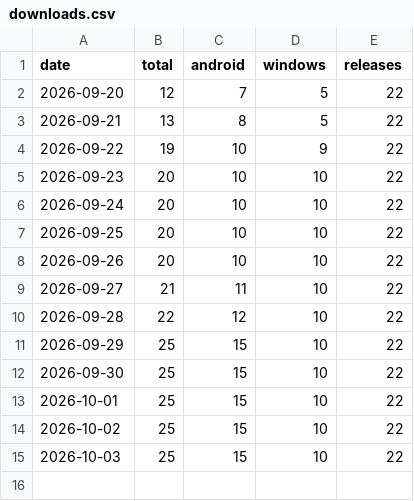
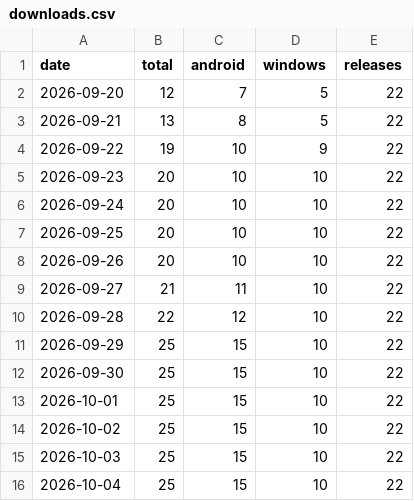
Before and after one commit to cubepy/CubePilot, a CSV file: docs/downloads.csv, drawn as a sheet.

Commit message:
Downloads: 25 total as of 2026-10-04

```diff
--- a/docs/downloads.csv
+++ b/docs/downloads.csv
@@ -15 +15,2 @@ date,total,android,windows,releases
 2026-10-03,25,15,10,22
+2026-10-04,25,15,10,22
```
Also changed, not shown: 1 other file.
